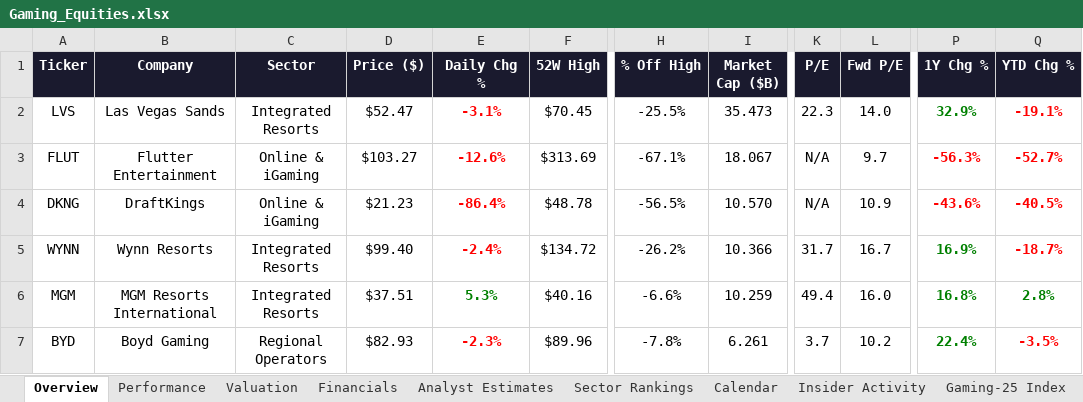
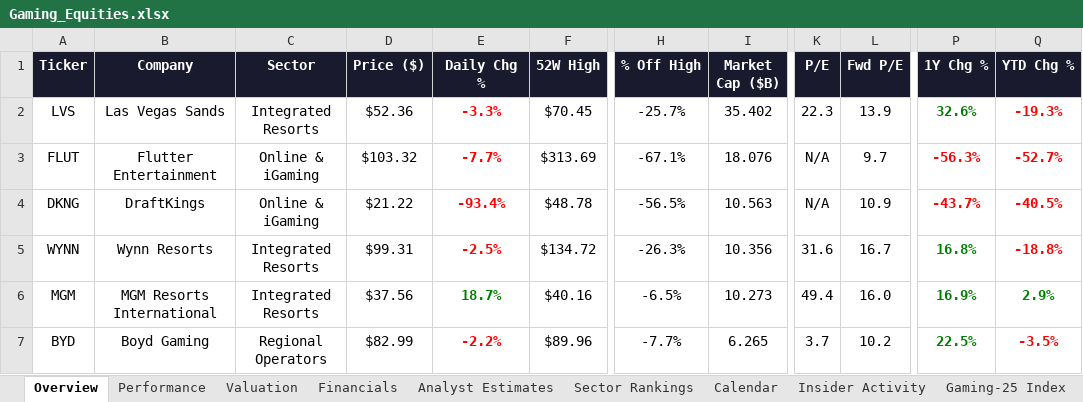
Before and after one commit to rdavidtooley-cpu/casino-gaming-intel, an Excel workbook: Gaming_Equities.xlsx, sheet Overview, drawn as a sheet; only a part is shown, gaps mark what is left out; values as stored, in another font and other column widths than the file's, no borders; the diff covers the shown part only; the diff names each change by its address in the sheet, - before the commit and + after, or states it on an @@ line.

Commit message:
Auto-refresh: casino gaming market data update 2026-03-26 14:50

```diff
--- a/Gaming_Equities.xlsx (sheet Overview)
+++ b/Gaming_Equities.xlsx (sheet Overview)
-D2 (Price ($)): $52.47
+D2 (Price ($)): $52.36
-E2 (Daily Chg %): -3.1%
+E2 (Daily Chg %): -3.3%
-H2 (% Off High): -25.5%
+H2 (% Off High): -25.7%
-I2 (Market Cap ($B)): 35.473
+I2 (Market Cap ($B)): 35.402
-L2 (Fwd P/E): 14.0
+L2 (Fwd P/E): 13.9
-P2 (1Y Chg %): 32.9%
+P2 (1Y Chg %): 32.6%
-Q2 (YTD Chg %): -19.1%
+Q2 (YTD Chg %): -19.3%
-D3 (Price ($)): $103.27
+D3 (Price ($)): $103.32
-E3 (Daily Chg %): -12.6%
+E3 (Daily Chg %): -7.7%
-I3 (Market Cap ($B)): 18.067
+I3 (Market Cap ($B)): 18.076
-D4 (Price ($)): $21.23
+D4 (Price ($)): $21.22
-E4 (Daily Chg %): -86.4%
+E4 (Daily Chg %): -93.4%
-I4 (Market Cap ($B)): 10.570
+I4 (Market Cap ($B)): 10.563
-P4 (1Y Chg %): -43.6%
+P4 (1Y Chg %): -43.7%
-D5 (Price ($)): $99.40
+D5 (Price ($)): $99.31
-E5 (Daily Chg %): -2.4%
+E5 (Daily Chg %): -2.5%
-H5 (% Off High): -26.2%
+H5 (% Off High): -26.3%
-I5 (Market Cap ($B)): 10.366
+I5 (Market Cap ($B)): 10.356
-K5 (P/E): 31.7
+K5 (P/E): 31.6
-P5 (1Y Chg %): 16.9%
+P5 (1Y Chg %): 16.8%
-Q5 (YTD Chg %): -18.7%
+Q5 (YTD Chg %): -18.8%
-D6 (Price ($)): $37.51
+D6 (Price ($)): $37.56
-E6 (Daily Chg %): 5.3%
+E6 (Daily Chg %): 18.7%
-H6 (% Off High): -6.6%
+H6 (% Off High): -6.5%
-I6 (Market Cap ($B)): 10.259
+I6 (Market Cap ($B)): 10.273
-P6 (1Y Chg %): 16.8%
+P6 (1Y Chg %): 16.9%
-Q6 (YTD Chg %): 2.8%
+Q6 (YTD Chg %): 2.9%
-D7 (Price ($)): $82.93
+D7 (Price ($)): $82.99
-E7 (Daily Chg %): -2.3%
+E7 (Daily Chg %): -2.2%
-H7 (% Off High): -7.8%
+H7 (% Off High): -7.7%
-I7 (Market Cap ($B)): 6.261
+I7 (Market Cap ($B)): 6.265
-P7 (1Y Chg %): 22.4%
+P7 (1Y Chg %): 22.5%
```
Also changed, not shown: 91 edited cells and cell formats elsewhere in this sheet, sheet Performance, sheet Gaming-25 Index, sheet Valuation, sheet Sector Rankings, sheet Analyst Estimates, 10 other files.
